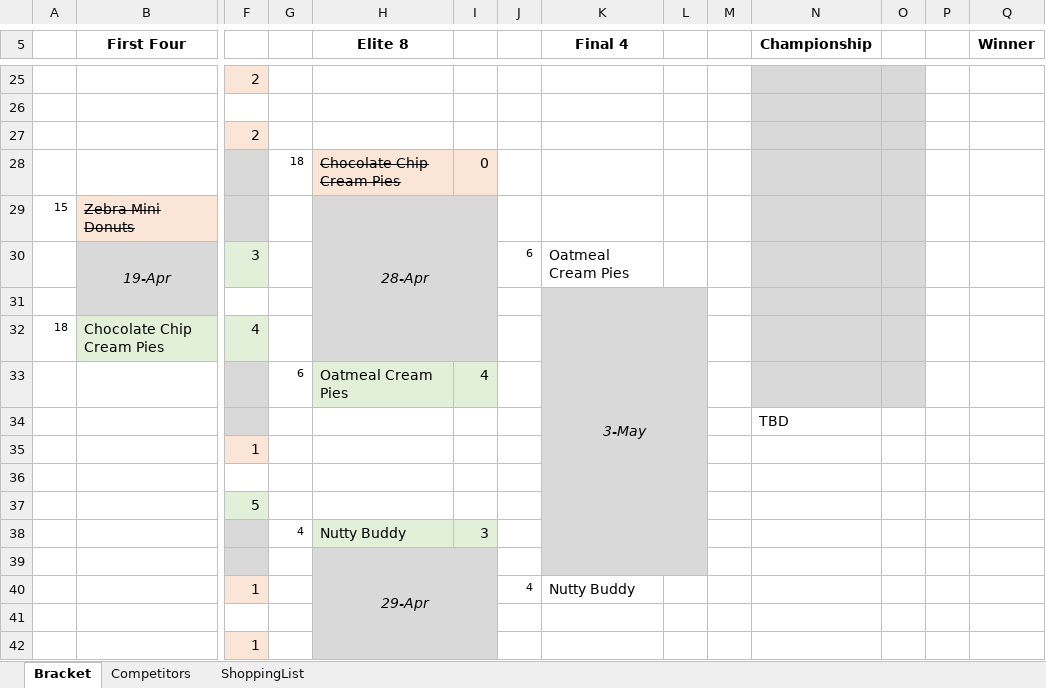
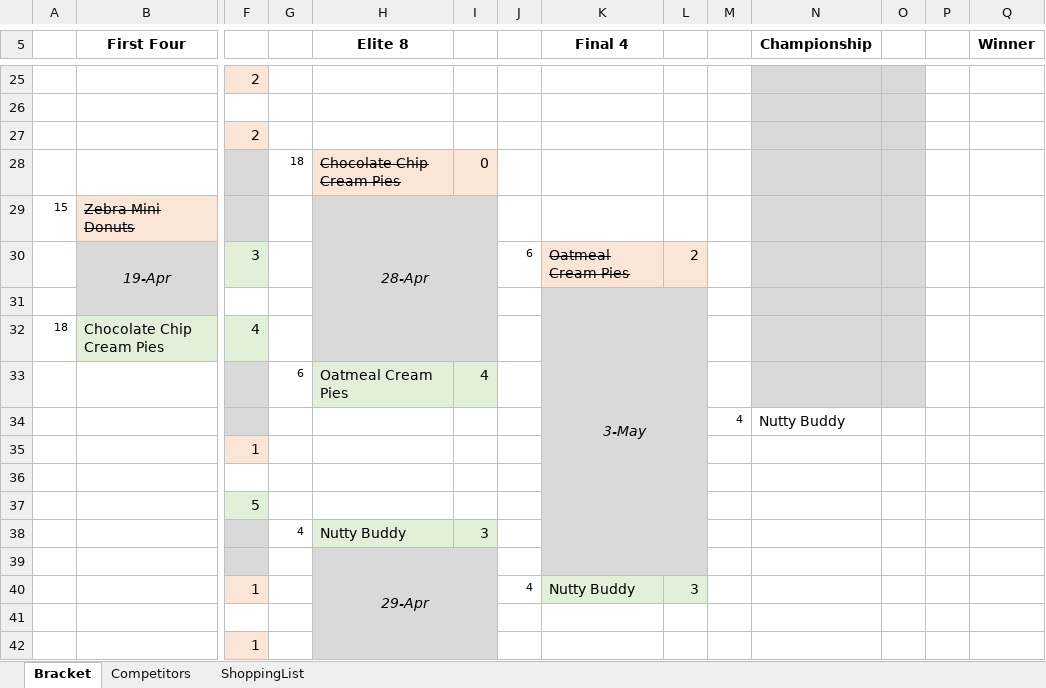
Before and after one commit to ajm1014/lildeb, an Excel workbook: LilDebBracket.xlsx, sheet Bracket, drawn as a sheet; only a part is shown, gaps mark what is left out; values as stored, in another font and other column widths than the file's, no borders; removed rows and columns are numbered as before the commit, all else as after; rows hold the shown columns only; the diff names each change by its address in the sheet, - before the commit and + after, or states it on an @@ line.

Commit message:
Nutty Buddy wins again

```diff
--- a/LilDebBracket.xlsx (sheet Bracket)
+++ b/LilDebBracket.xlsx (sheet Bracket)
-K30:L30 fill: none
+K30:L30 fill: #FBE5D6
-K30 strikethrough: off
+K30 strikethrough: on
-L30: (empty)
+L30: 2
-row 34:  |  |  |  |  |  |  |  |  |  | TBD
+row 34:  |  |  |  |  |  |  |  |  | 4 | Nutty Buddy
-K40:L40 fill: none
+K40:L40 fill: #E2F0D9
-L40: (empty)
+L40: 3
```
Also changed, not shown: 2 other files.
